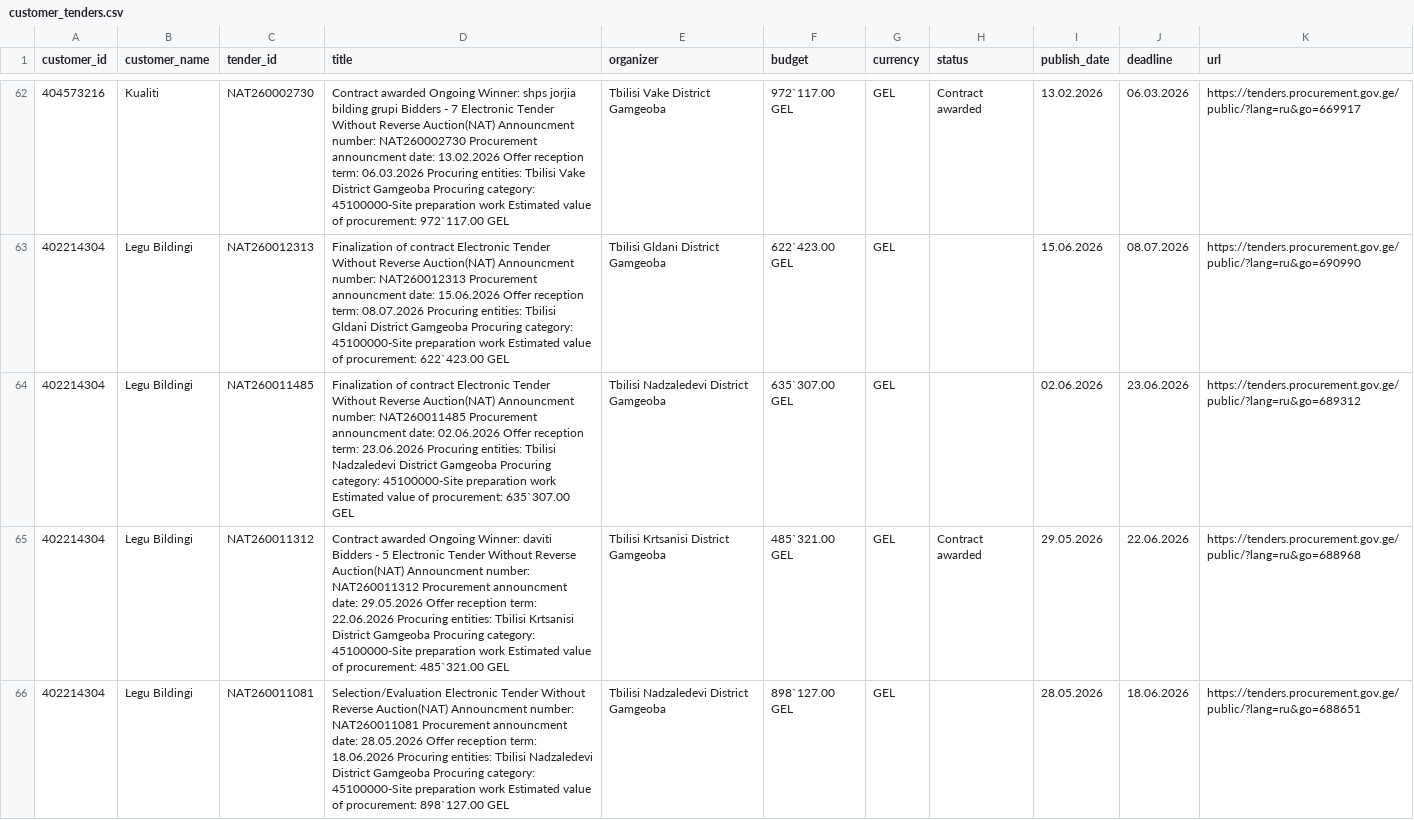
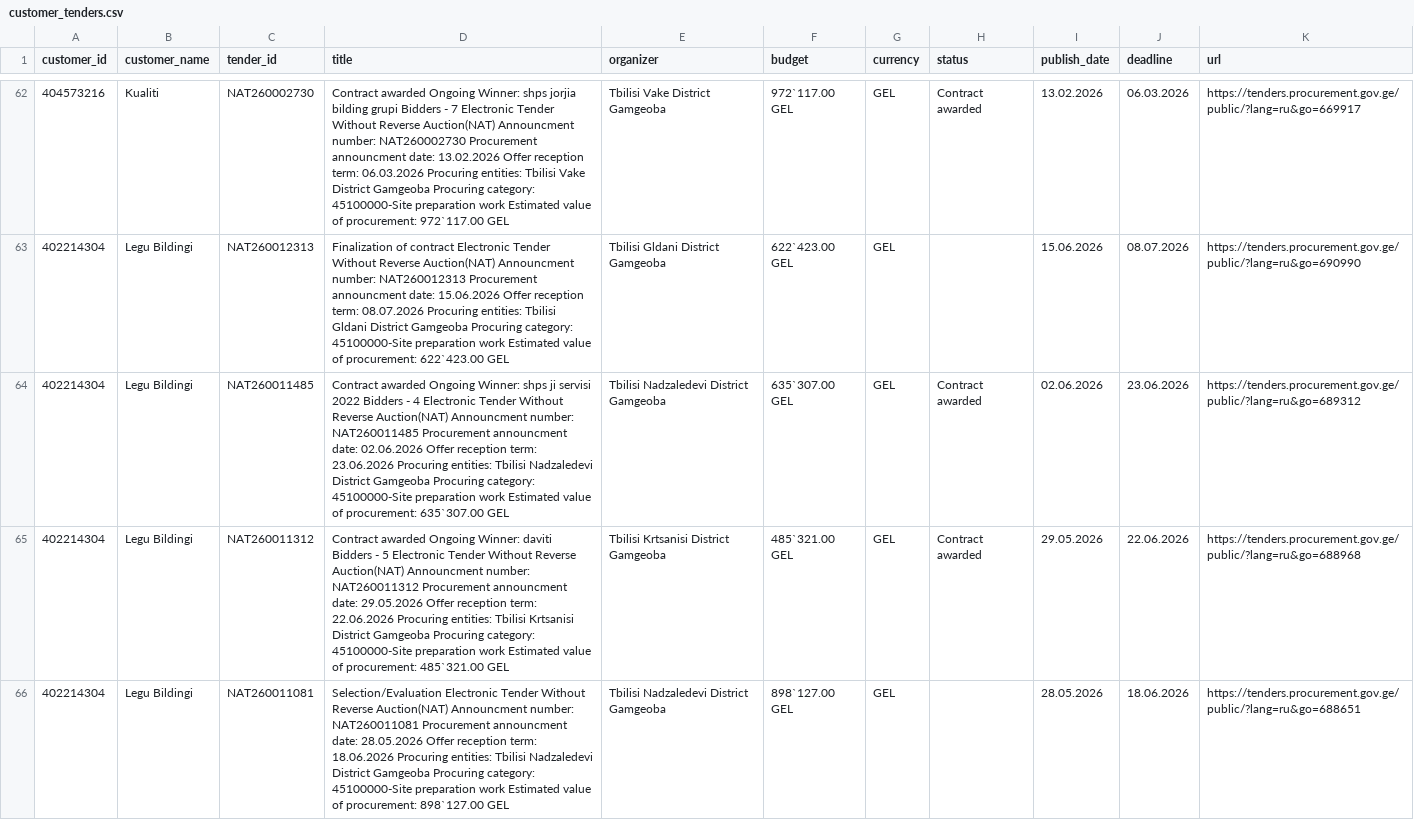
Before and after one commit to shinonkg/gpt-georgia-tender-bot, a CSV file: customer_tenders.csv, drawn as a sheet; only a part is shown, gaps mark what is left out; the diff covers the shown part only.

```diff
--- a/customer_tenders.csv
+++ b/customer_tenders.csv
@@ -63,3 +63,3 @@ customer_id,customer_name,tender_id,title,organizer,budget,currency,status,publi
 402214304,Legu Bildingi,NAT260012313,Finalization of contract Electronic Tender Without Reverse Auction(NAT) Announcment number: NAT260012313 Procurement announcment date: 15.06.2026 Offer reception term: 08.07.2026 Procuring entities: Tbilisi Gldani District Gamgeoba Procuring category: 45100000-Site preparation work Estimated value of procurement: 622`423.00 GEL,Tbilisi Gldani District Gamgeoba,622`423.00 GEL,GEL,,15.06.2026,08.07.2026,https://tenders.procurement.gov.ge/public/?lang=ru&go=690990
-402214304,Legu Bildingi,NAT260011485,Finalization of contract Electronic Tender Without Reverse Auction(NAT) Announcment number: NAT260011485 Procurement announcment date: 02.06.2026 Offer reception term: 23.06.2026 Procuring entities: Tbilisi Nadzaledevi District Gamgeoba Procuring category: 45100000-Site preparation work Estimated value of procurement: 635`307.00 GEL,Tbilisi Nadzaledevi District Gamgeoba,635`307.00 GEL,GEL,,02.06.2026,23.06.2026,https://tenders.procurement.gov.ge/public/?lang=ru&go=689312
+402214304,Legu Bildingi,NAT260011485,Contract awarded Ongoing Winner: shps ji servisi 2022 Bidders - 4 Electronic Tender Without Reverse Auction(NAT) Announcment number: NAT260011485 Procurement announcment date: 02.06.2026 Offer reception term: 23.06.2026 Procuring entities: Tbilisi Nadzaledevi District Gamgeoba Procuring category: 45100000-Site preparation work Estimated value of procurement: 635`307.00 GEL,Tbilisi Nadzaledevi District Gamgeoba,635`307.00 GEL,GEL,Contract awarded,02.06.2026,23.06.2026,https://tenders.procurement.gov.ge/public/?lang=ru&go=689312
 402214304,Legu Bildingi,NAT260011312,Contract awarded Ongoing Winner: daviti Bidders - 5 Electronic Tender Without Reverse Auction(NAT) Announcment number: NAT260011312 Procurement announcment date: 29.05.2026 Offer reception term: 22.06.2026 Procuring entities: Tbilisi Krtsanisi District Gamgeoba Procuring category: 45100000-Site preparation work Estimated value of procurement: 485`321.00 GEL,Tbilisi Krtsanisi District Gamgeoba,485`321.00 GEL,GEL,Contract awarded,29.05.2026,22.06.2026,https://tenders.procurement.gov.ge/public/?lang=ru&go=688968
```
Also changed, not shown: 2 edited cells elsewhere in this file, tenders.csv, 1 other file.
